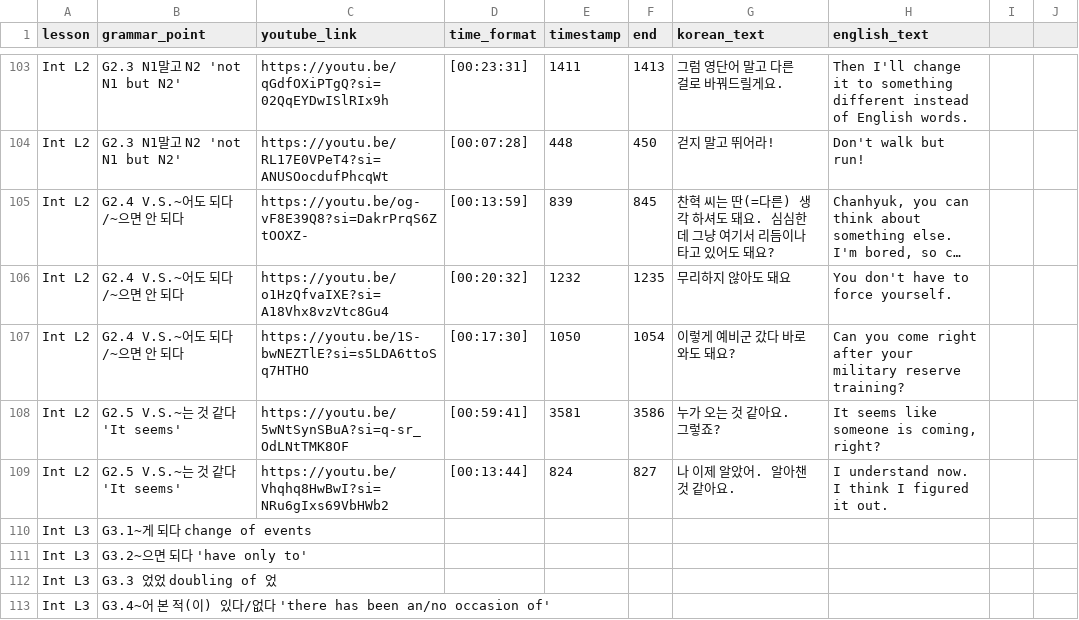
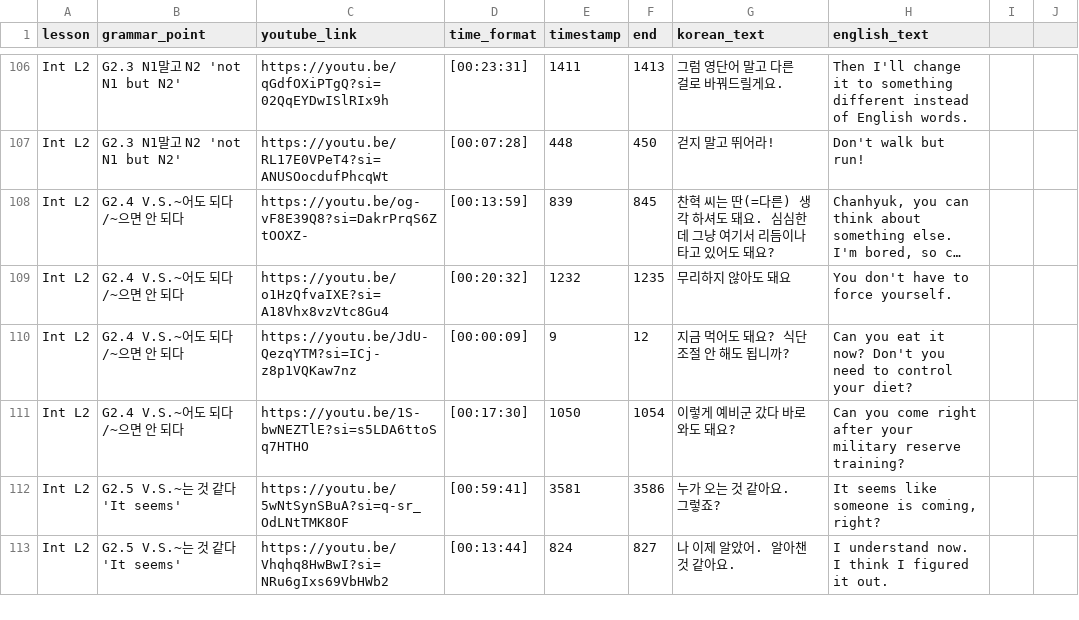
Before and after one commit to JuliaC29/koreanstudy_streamlit, a CSV file: data/fcstr2.csv, drawn as a sheet; only a part is shown, gaps mark what is left out; long unchanged cells end in …; removed rows and columns are numbered as before the commit, all else as after; the diff covers the shown part only; the diff names each change by its address in the sheet, - before the commit and + after, or states it on an @@ line.

Commit message:
file updated

```diff
--- a/data/fcstr2.csv
+++ b/data/fcstr2.csv
+row 110: Int L2 | G2.4 V.S.~어도 되다/~으면 안 되다 | https://youtu.be/JdU-QezqYTM?si=ICj-z8p1VQKaw7nz | [00:00:09] | 9 | 12 | 지금 먹어도 돼요? 식단 조절 안 해도 됩니까? | Can you eat it now? Don't you need to control your diet?
-row 110: Int L3 | G3.1~게 되다 change of events
-row 111: Int L3 | G3.2~으면 되다 'have only to'
-row 112: Int L3 | G3.3 었었 doubling of 었
-row 113: Int L3 | G3.4~어 본 적(이) 있다/없다 'there has been an/no occasion of'
```
Also changed, not shown: 11 added rows, 2 removed rows and 1 edited cell elsewhere in this file.
